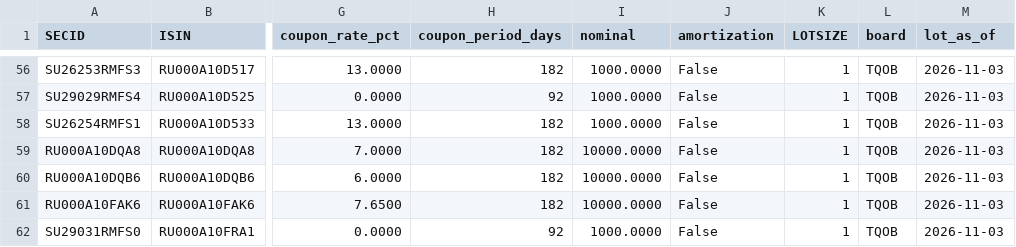
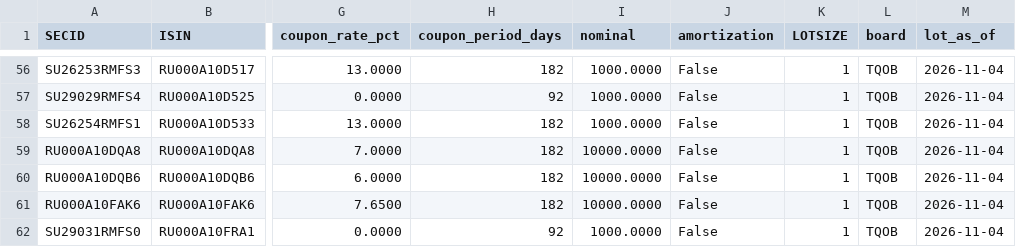
Before and after one commit to mihaillad/CFwithAI, a CSV file: data/raw/bonds_OFZ.csv, drawn as a sheet; only a part is shown, gaps mark what is left out; the diff covers the shown part only; the diff names each change by its address in the sheet, - before the commit and + after, or states it on an @@ line.

```diff
--- a/data/raw/bonds_OFZ.csv
+++ b/data/raw/bonds_OFZ.csv
-M56:M62 (lot_as_of): 2026-11-03
+M56:M62 (lot_as_of): 2026-11-04
```
Also changed, not shown: 58 edited cells elsewhere in this file, data/raw/bond_prices.csv, data/upd/portfolio_units.csv, 8 other files.
